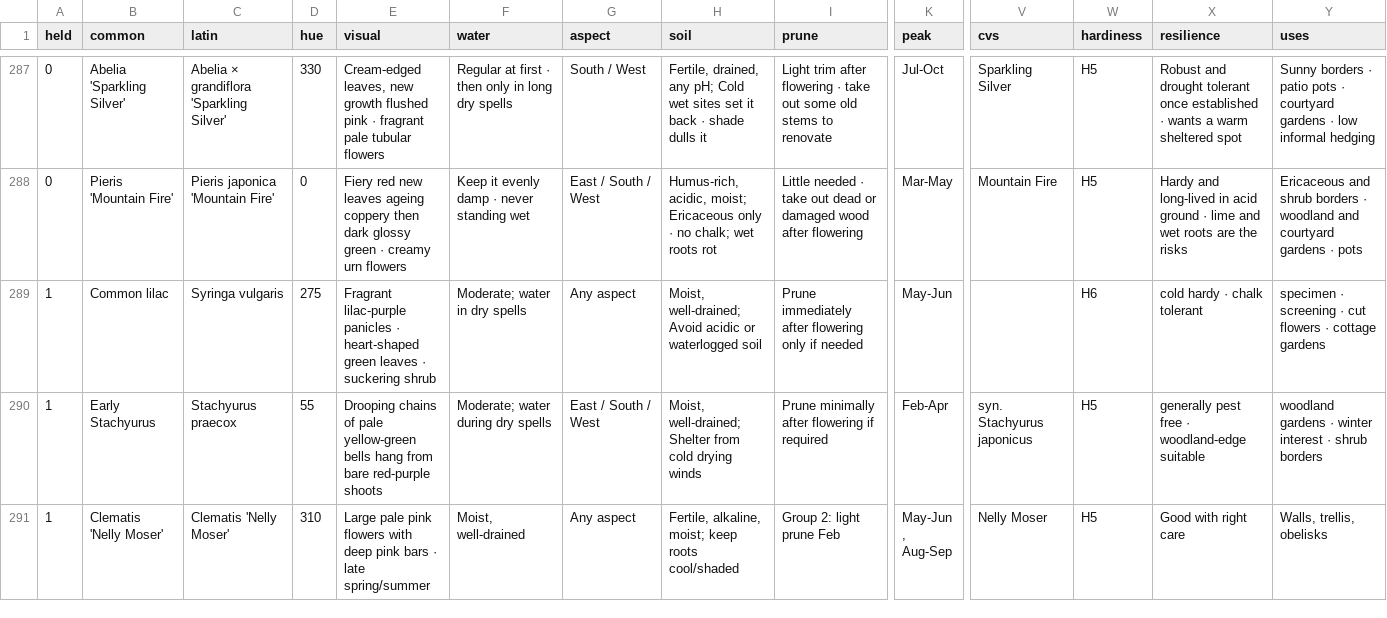
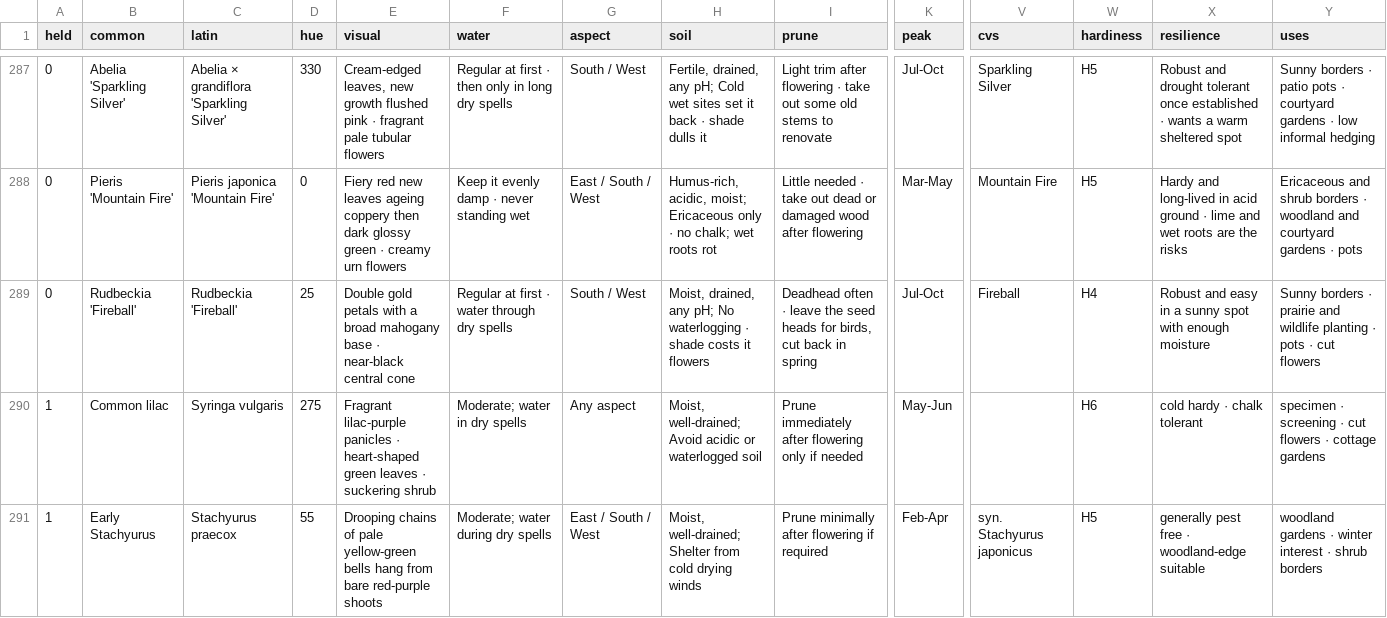
Before and after one commit to oscarhurman39-sys/Timber, a CSV file: plants.csv, drawn as a sheet; only a part is shown, gaps mark what is left out; the shorter side is filled out with more unchanged rows; rows hold the shown columns only; the diff names each change by its address in the sheet, - before the commit and + after, or states it on an @@ line.

```diff
--- a/plants.csv
+++ b/plants.csv
+row 289: 0 | Rudbeckia 'Fireball' | Rudbeckia 'Fireball' | 25 | Double gold petals with a broad mahogany base · near-black central cone | Regular at first · water through dry spells | South / West | Moist, drained, any pH; No waterlogging · shade costs it flowers | Deadhead often · leave the seed heads for birds, cut back in spring | Jul-Oct | Fireball | H4 | Robust and easy in a sunny spot with enough moisture | Sunny borders · prairie and wildlife planting · pots · cut flowers
```
Also changed, not shown: 8 other files.
